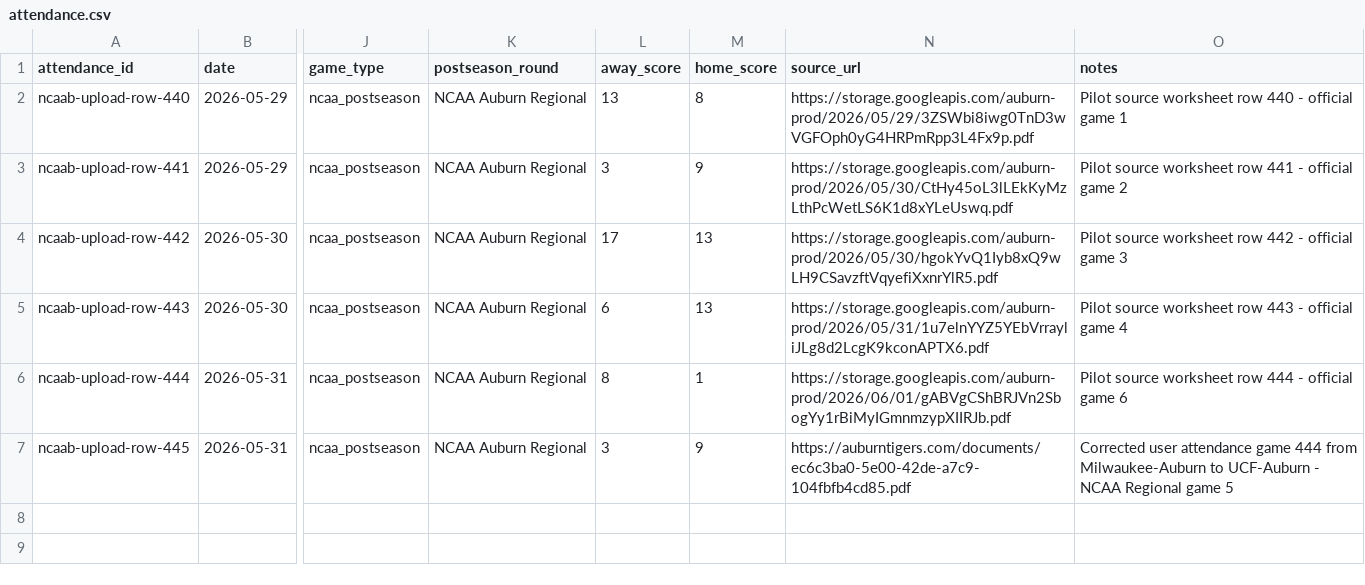
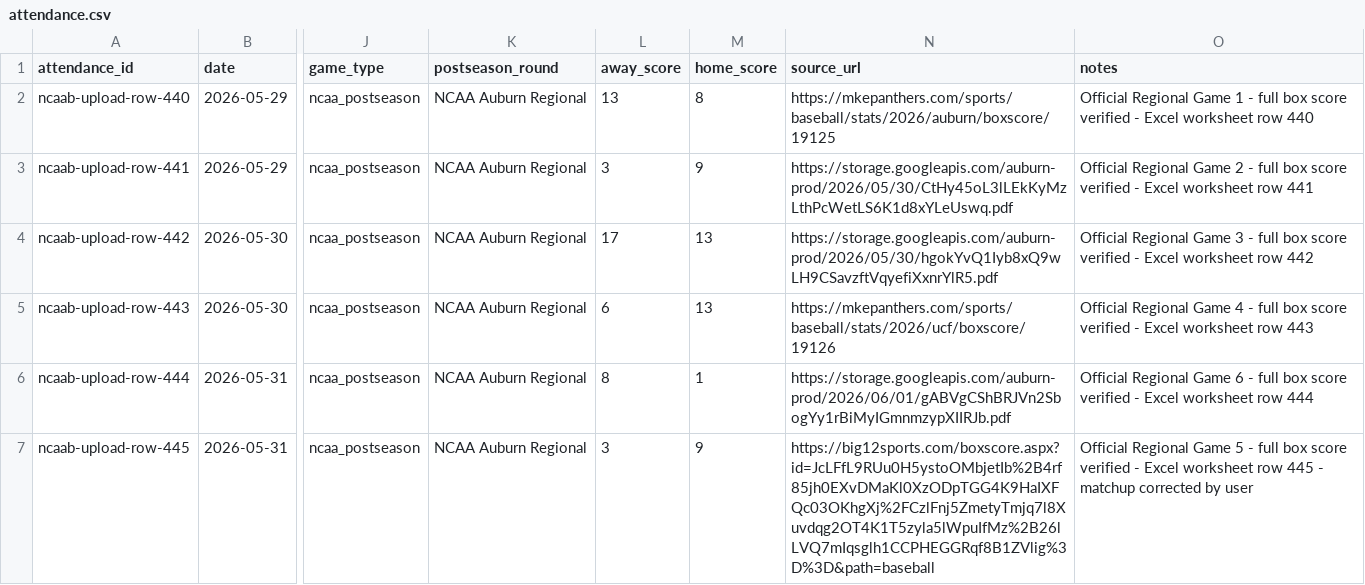
Before and after one commit to ryanferronbaseball-oss/ferronnbaarchive, a CSV file: college-baseball/data/attendance.csv, drawn as a sheet; only a part is shown, gaps mark what is left out; the diff names each change by its address in the sheet, - before the commit and + after, or states it on an @@ line.

Commit message:
Update six regional pilot attendance source links after full gamebook verification

```diff
--- a/college-baseball/data/attendance.csv
+++ b/college-baseball/data/attendance.csv
-N2 (source_url): https://storage.googleapis.com/auburn-prod/2026/05/29/3ZSWbi8iwg0TnD3wVGFOph0yG4HRPmRpp3L4Fx9p.pdf
+N2 (source_url): https://mkepanthers.com/sports/baseball/stats/2026/auburn/boxscore/19125
-O2 (notes): Pilot source worksheet row 440 - official game 1
+O2 (notes): Official Regional Game 1 - full box score verified - Excel worksheet row 440
-O3 (notes): Pilot source worksheet row 441 - official game 2
+O3 (notes): Official Regional Game 2 - full box score verified - Excel worksheet row 441
-O4 (notes): Pilot source worksheet row 442 - official game 3
+O4 (notes): Official Regional Game 3 - full box score verified - Excel worksheet row 442
-N5 (source_url): https://storage.googleapis.com/auburn-prod/2026/05/31/1u7elnYYZ5YEbVrrayliJLg8d2LcgK9kconAPTX6.pdf
+N5 (source_url): https://mkepanthers.com/sports/baseball/stats/2026/ucf/boxscore/19126
-O5 (notes): Pilot source worksheet row 443 - official game 4
+O5 (notes): Official Regional Game 4 - full box score verified - Excel worksheet row 443
-O6 (notes): Pilot source worksheet row 444 - official game 6
+O6 (notes): Official Regional Game 6 - full box score verified - Excel worksheet row 444
-N7 (source_url): https://auburntigers.com/documents/ec6c3ba0-5e00-42de-a7c9-104fbfb4cd85.pdf
+N7 (source_url): https://big12sports.com/boxscore.aspx?id=JcLFfL9RUu0H5ystoOMbjetIb%2B4rf85jh0EXvDMaKl0XzODpTGG4K9HaIXFQc03OKhgXj%2FCzlFnj5ZmetyTmjq7l8Xuvdqg2OT4K1T5zyla5lWpuIfMz%2B26lLVQ7mIqsglh1CCPHEGGRqf8B1ZVlig%3D%3D&path=baseball
-O7 (notes): Corrected user attendance game 444 from Milwaukee-Auburn to UCF-Auburn - NCAA Regional game 5
+O7 (notes): Official Regional Game 5 - full box score verified - Excel worksheet row 445 - matchup corrected by user
```
